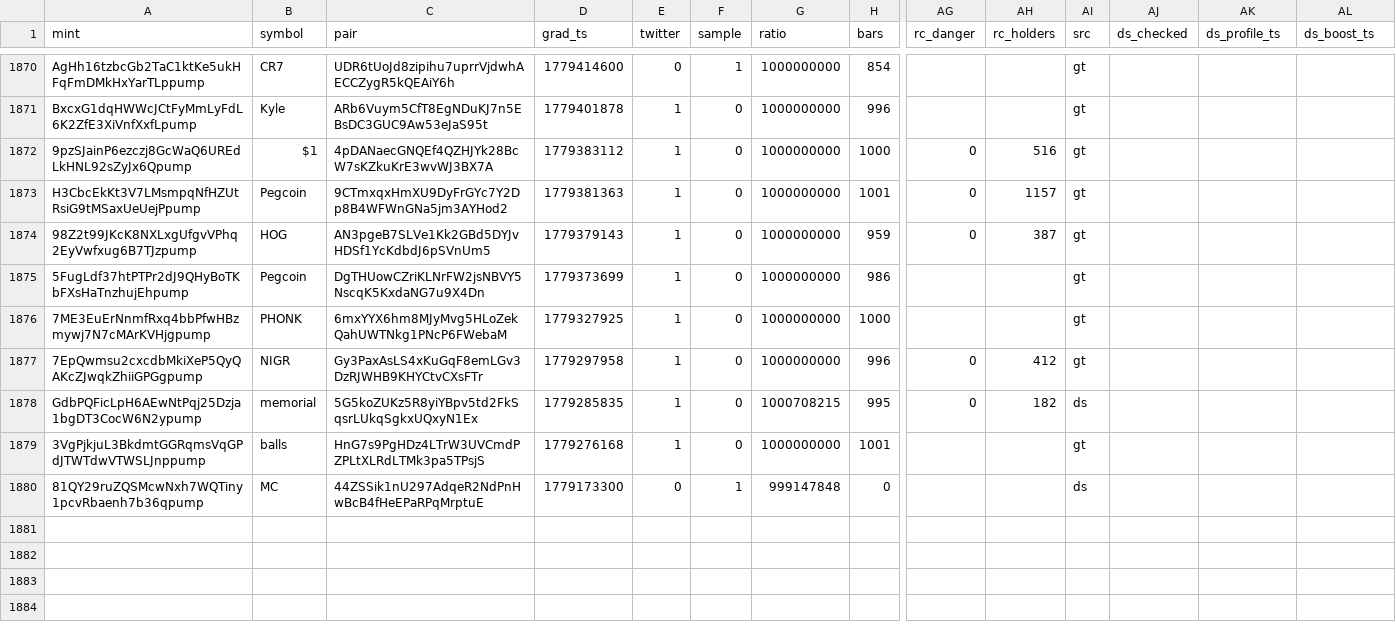
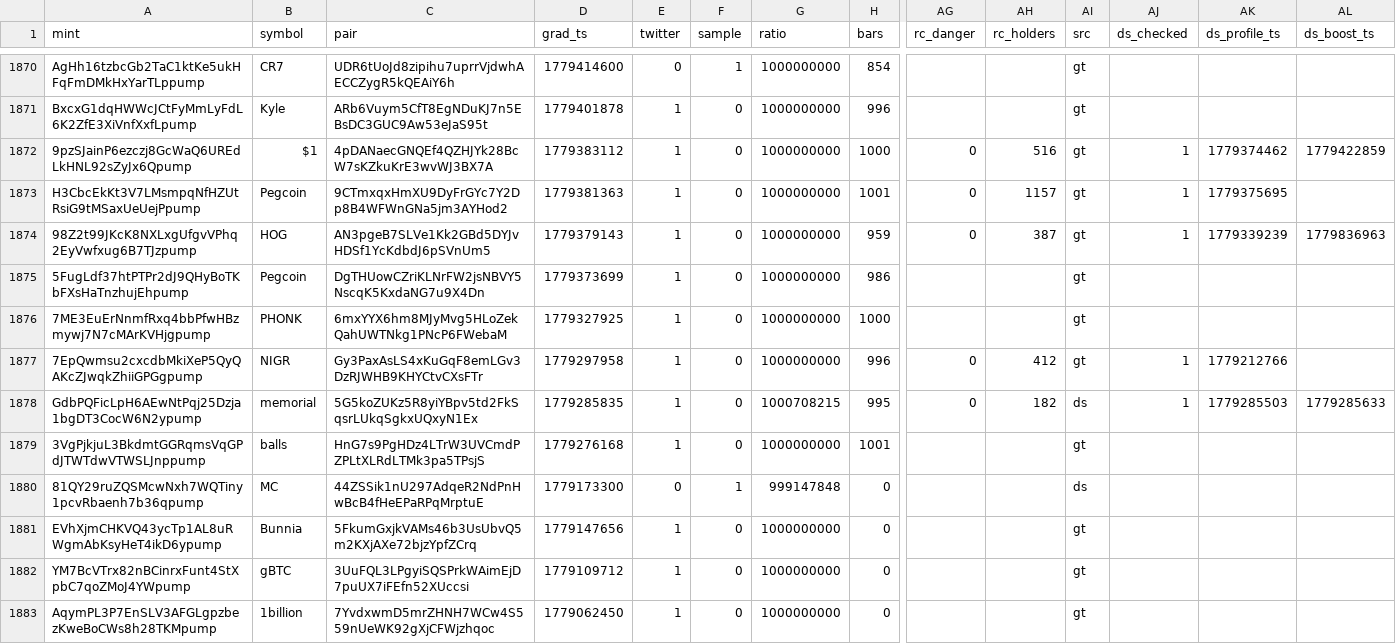
Before and after one commit to sachinbatra1971-byte/memecoin-research, a CSV file: data/backfill/results_2.csv, drawn as a sheet; only a part is shown, gaps mark what is left out; rows hold the shown columns only; the diff names each change by its address in the sheet, - before the commit and + after, or states it on an @@ line.

```diff
--- a/data/backfill/results_2.csv
+++ b/data/backfill/results_2.csv
-AJ1872:AJ1874 (ds_checked): (empty)
+AJ1872:AJ1874 (ds_checked): 1
-AK1872 (ds_profile_ts): (empty)
+AK1872 (ds_profile_ts): 1779374462
-AL1872 (ds_boost_ts): (empty)
+AL1872 (ds_boost_ts): 1779422859
-AK1873 (ds_profile_ts): (empty)
+AK1873 (ds_profile_ts): 1779375695
-AK1874 (ds_profile_ts): (empty)
+AK1874 (ds_profile_ts): 1779339239
-AL1874 (ds_boost_ts): (empty)
+AL1874 (ds_boost_ts): 1779836963
-AJ1877:AJ1878 (ds_checked): (empty)
+AJ1877:AJ1878 (ds_checked): 1
-AK1877 (ds_profile_ts): (empty)
+AK1877 (ds_profile_ts): 1779212766
-AK1878 (ds_profile_ts): (empty)
+AK1878 (ds_profile_ts): 1779285503
-AL1878 (ds_boost_ts): (empty)
+AL1878 (ds_boost_ts): 1779285633
+row 1881: EVhXjmCHKVQ43ycTp1AL8uRWgmAbKsyHeT4ikD6ypump | Bunnia | 5FkumGxjkVAMs46b3UsUbvQ5m2KXjAXe72bjzYpfZCrq | 1779147656 | 1 | 0 | 1000000000 | 0 |  |  | gt
+row 1882: YM7BcVTrx82nBCinrxFunt4StXpbC7qoZMoJ4YWpump | gBTC | 3UuFQL3LPgyiSQSPrkWAimEjD7puUX7iFEfn52XUccsi | 1779109712 | 1 | 0 | 1000000000 | 0 |  |  | gt
+row 1883: AqymPL3P7EnSLV3AFGLgpzbezKweBoCWs8h28TKMpump | 1billion | 7YvdxwmD5mrZHNH7WCw4S559nUeWK92gXjCFWjzhqoc | 1779062450 | 1 | 0 | 1000000000 | 0 |  |  | gt
```
Also changed, not shown: data/backfill/status_2.csv.
